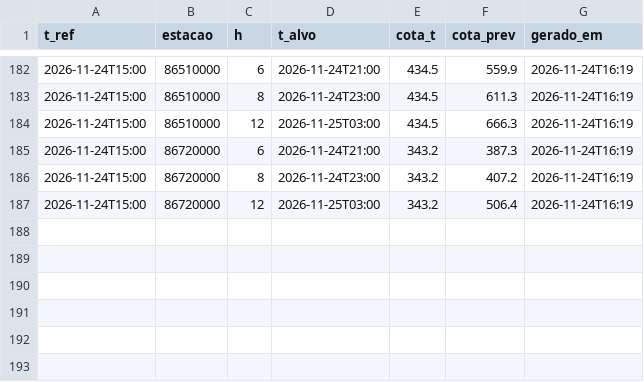
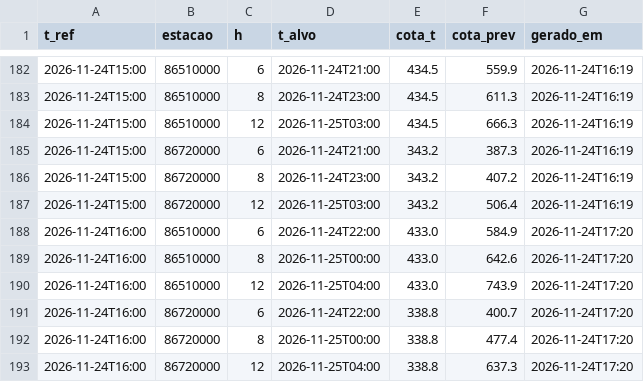
Before and after one commit to isabeckmann/ftl-capstone, a CSV file: previsoes.csv, drawn as a sheet; only a part is shown, gaps mark what is left out.

```diff
--- a/previsoes.csv
+++ b/previsoes.csv
@@ -187 +187,7 @@ t_ref,estacao,h,t_alvo,cota_t,cota_prev,gerado_em
 2026-11-24T15:00,86720000,12,2026-11-25T03:00,343.2,506.4,2026-11-24T16:19
+2026-11-24T16:00,86510000,6,2026-11-24T22:00,433.0,584.9,2026-11-24T17:20
+2026-11-24T16:00,86510000,8,2026-11-25T00:00,433.0,642.6,2026-11-24T17:20
+2026-11-24T16:00,86510000,12,2026-11-25T04:00,433.0,743.9,2026-11-24T17:20
+2026-11-24T16:00,86720000,6,2026-11-24T22:00,338.8,400.7,2026-11-24T17:20
+2026-11-24T16:00,86720000,8,2026-11-25T00:00,338.8,477.4,2026-11-24T17:20
+2026-11-24T16:00,86720000,12,2026-11-25T04:00,338.8,637.3,2026-11-24T17:20
```
Also changed, not shown: 1 other file.
